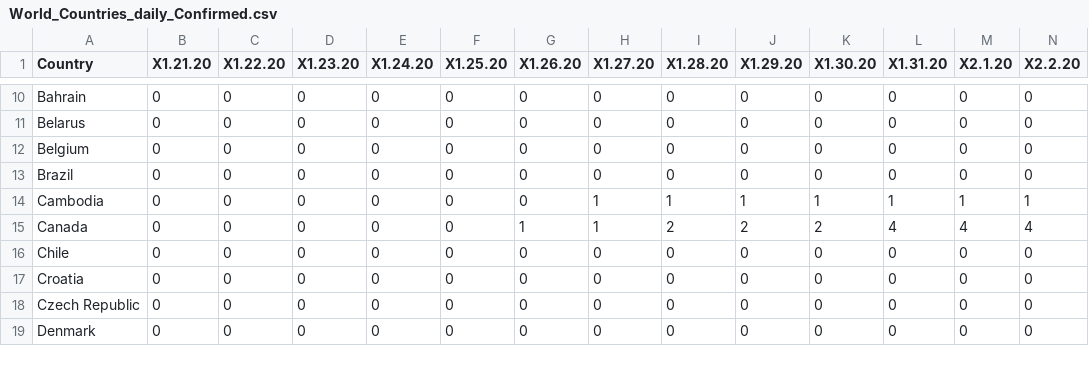
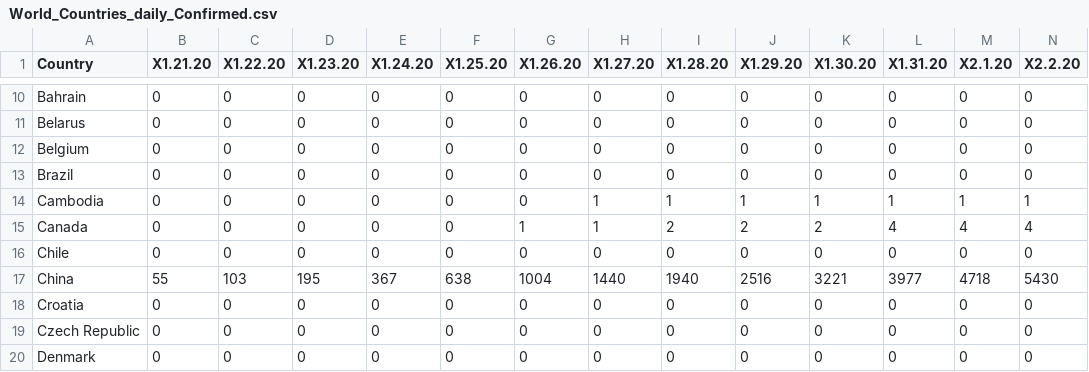
Before and after one commit to ravi-prakash1907/Data-Science, a CSV file: Project/My Work/ready_to_use/COVID-19/World/World_Countries_daily_Confirmed.csv, drawn as a sheet; only a part is shown, gaps mark what is left out; rows hold the shown columns only; the diff names each change by its address in the sheet, - before the commit and + after, or states it on an @@ line.

Commit message:
Automated update of datasets

```diff
--- a/Project/My Work/ready_to_use/COVID-19/World/World_Countries_daily_Confirmed.csv
+++ b/Project/My Work/ready_to_use/COVID-19/World/World_Countries_daily_Confirmed.csv
+row 17: China | 55 | 103 | 195 | 367 | 638 | 1004 | 1440 | 1940 | 2516 | 3221 | 3977 | 4718 | 5430
```
Also changed, not shown: Project/My Work/ready_to_use/COVID-19/China/China_dataset_dateWise_summary.csv, Project/My Work/ready_to_use/COVID-19/FOUR/Four_daily_Confirmed.csv, 12 other files.
